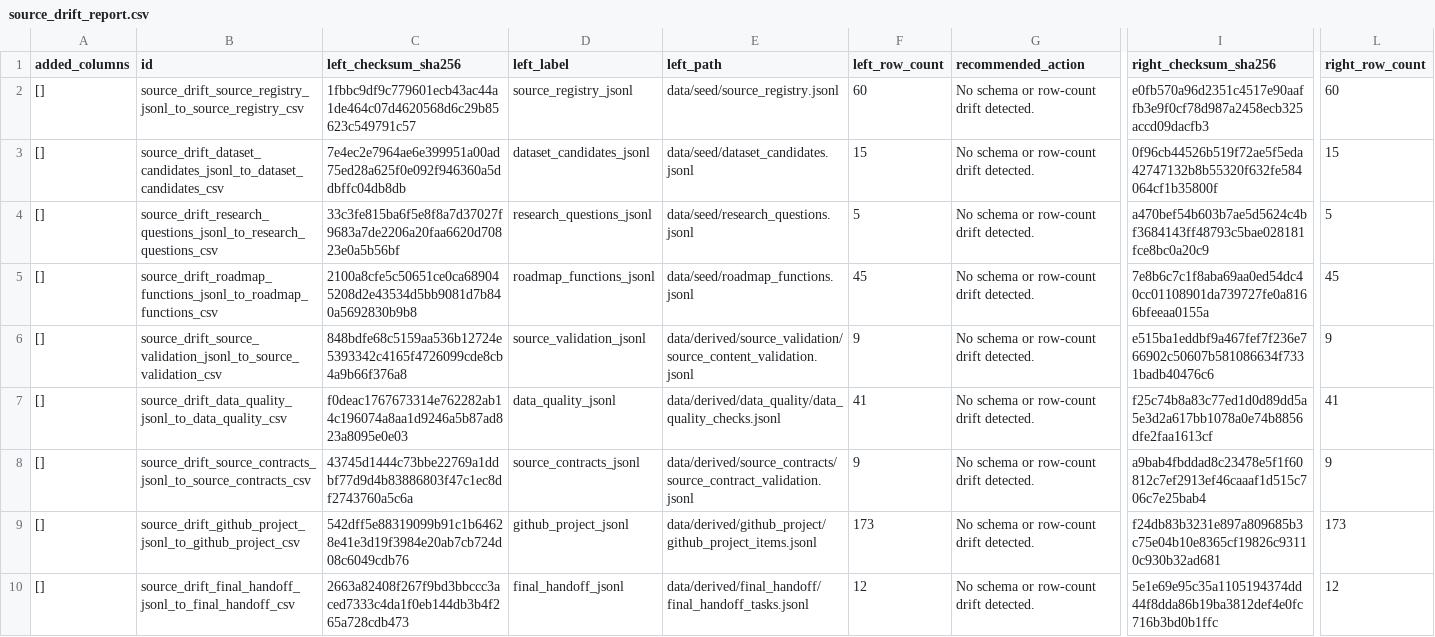
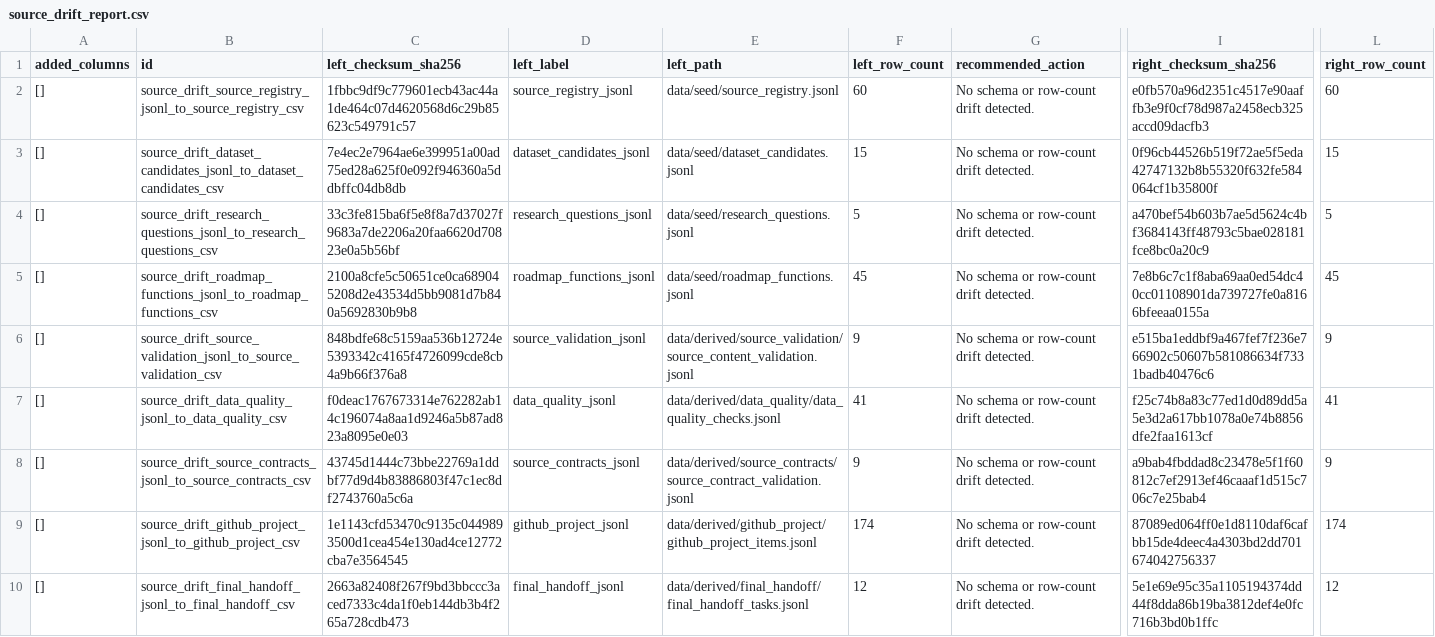
Before and after one commit to edithatogo/reimbursement-atlas, a CSV file: apps/dashboard/public/data/source_drift_report.csv, drawn as a sheet; only a part is shown, gaps mark what is left out; the diff names each change by its address in the sheet, - before the commit and + after, or states it on an @@ line.

Commit message:
docs: record current publication preflights

```diff
--- a/apps/dashboard/public/data/source_drift_report.csv
+++ b/apps/dashboard/public/data/source_drift_report.csv
-C9 (left_checksum_sha256): 542dff5e88319099b91c1b64628e41e3d19f3984e20ab7cb724d08c6049cdb76
+C9 (left_checksum_sha256): 1e1143cfd53470c9135c0449893500d1cea454e130ad4ce12772cba7e3564545
-F9 (left_row_count): 173
+F9 (left_row_count): 174
-I9 (right_checksum_sha256): f24db83b3231e897a809685b3c75e04b10e8365cf19826c93110c930b32ad681
+I9 (right_checksum_sha256): 87089ed064ff0e1d8110daf6cafbb15de4deec4a4303bd2dd701674042756337
-L9 (right_row_count): 173
+L9 (right_row_count): 174
```
Also changed, not shown: data/derived/seed_lake/source_drift_report/source_drift_report.csv, data/derived/source_drift/source_drift_report.csv, 34 other files.
